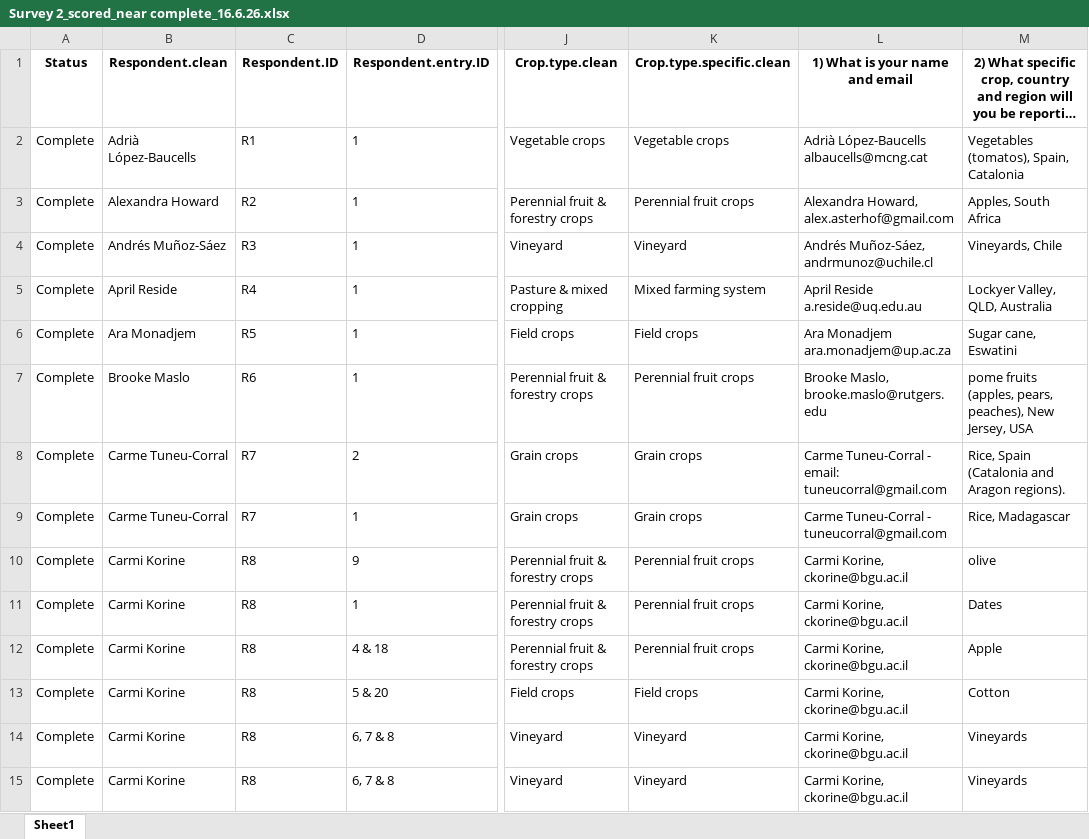
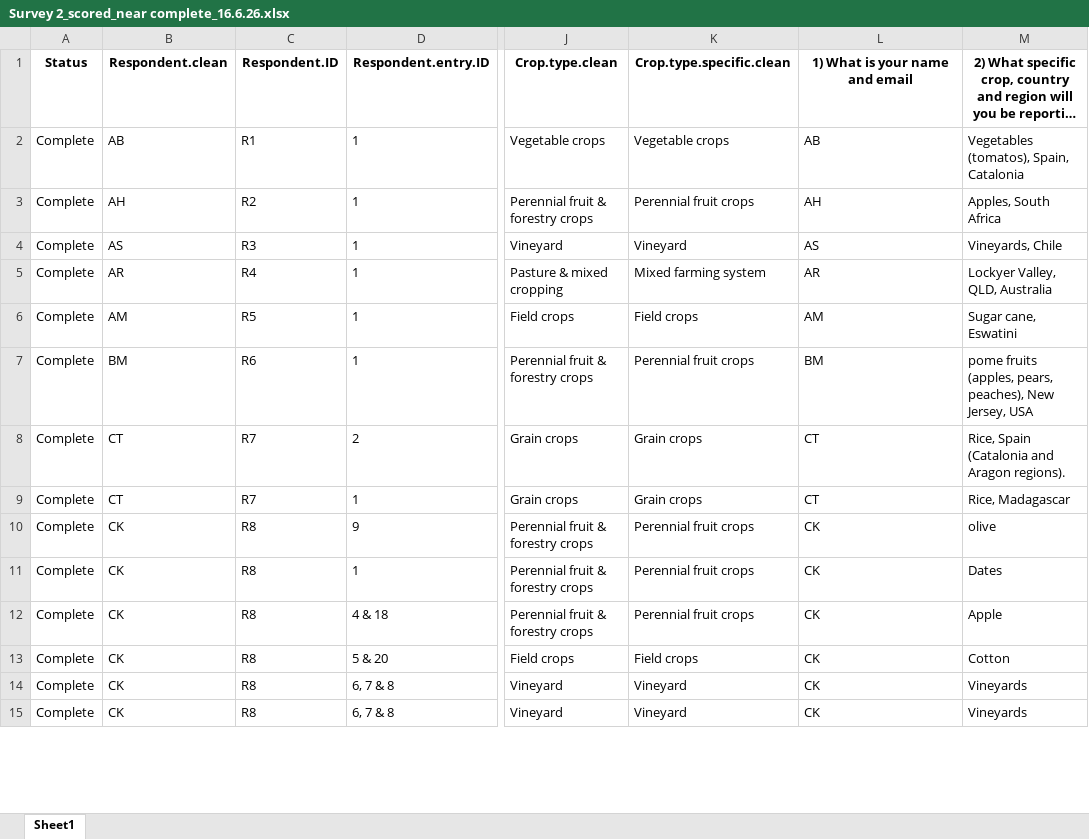
Before and after one commit to Rani-Davis/IBRC-Synthesis-Paper_bats-as-pest-suppressors, an Excel workbook: Analysis/clean data/Survey 2_scored_near complete_16.6.26.xlsx, sheet Sheet1, drawn as a sheet; only a part is shown, gaps mark what is left out; long unchanged cells end in …; values as stored, in another font and other column widths than the file's, no borders; the diff covers the shown part only; the diff names each change by its address in the sheet, - before the commit and + after, or states it on an @@ line.

```diff
--- a/Analysis/clean data/Survey 2_scored_near complete_16.6.26.xlsx (sheet Sheet1)
+++ b/Analysis/clean data/Survey 2_scored_near complete_16.6.26.xlsx (sheet Sheet1)
-B2: Adrià López-Baucells
+B2: AB
-L2: Adrià López-Baucells albaucells@mcng.cat
+L2: AB
-B3: Alexandra Howard
+B3: AH
-L3: Alexandra Howard, alex.asterhof@gmail.com
+L3: AH
-B4: Andrés Muñoz-Sáez
+B4: AS
-L4: Andrés Muñoz-Sáez, andrmunoz@uchile.cl
+L4: AS
-B5: April Reside
+B5: AR
-L5: April Reside a.reside@uq.edu.au
+L5: AR
-B6: Ara Monadjem
+B6: AM
-L6: Ara Monadjem ara.monadjem@up.ac.za
+L6: AM
-B7: Brooke Maslo
+B7: BM
-L7: Brooke Maslo, brooke.maslo@rutgers.edu
+L7: BM
-B8:B9: Carme Tuneu-Corral
+B8:B9: CT
-L8: Carme Tuneu-Corral - email: tuneucorral@gmail.com
+L8: CT
-L9: Carme Tuneu-Corral - tuneucorral@gmail.com
+L9: CT
-B10:B15: Carmi Korine
+B10:B15: CK
-L10:L15: Carmi Korine, ckorine@bgu.ac.il
+L10:L15: CK
```
Also changed, not shown: 104 edited cells elsewhere in this sheet, Analysis/clean data/Survey 1_scored_near complete_16.6.26.xlsx, Analysis/raw data/Survey 1 clean_near complete_16.6.26.xlsx, 20 other files.
